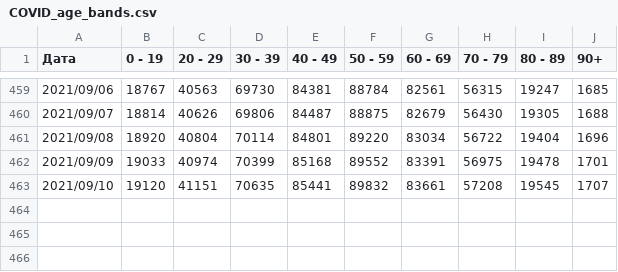
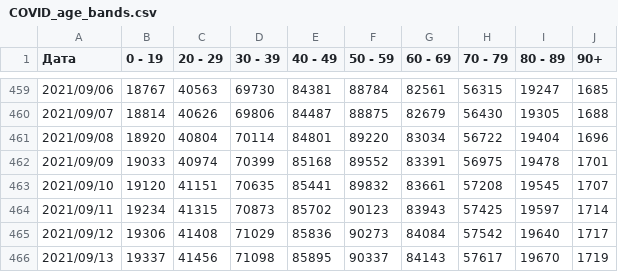
Before and after one commit to svilens/covid-bulgaria, a CSV file: data/COVID_age_bands.csv, drawn as a sheet; only a part is shown, gaps mark what is left out; the diff names each change by its address in the sheet, - before the commit and + after, or states it on an @@ line.

```diff
--- a/data/COVID_age_bands.csv
+++ b/data/COVID_age_bands.csv
+row 464: 2021/09/11 | 19234 | 41315 | 70873 | 85702 | 90123 | 83943 | 57425 | 19597 | 1714
+row 465: 2021/09/12 | 19306 | 41408 | 71029 | 85836 | 90273 | 84084 | 57542 | 19640 | 1717
+row 466: 2021/09/13 | 19337 | 41456 | 71098 | 85895 | 90337 | 84143 | 57617 | 19670 | 1719
```
Also changed, not shown: dash_data/backup_vaccines.csv, dash_data/ts_data.csv, 16 other files.
